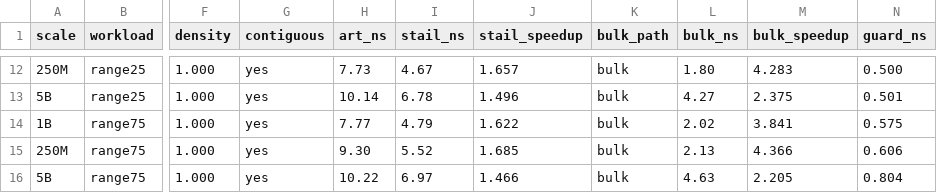
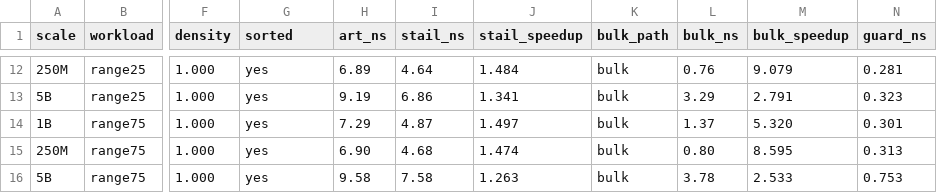
Before and after one commit to BU-DiSC/QuART-Postgres, a CSV file: quart_bench/results/replay.csv, drawn as a sheet; only a part is shown, gaps mark what is left out; the diff covers the shown part only; the diff names each change by its address in the sheet, - before the commit and + after, or states it on an @@ line.

Commit message:
Support gapped sorted input in QuART bulk loading
Port the updated grouped bulk-load algorithm (QuART ART::bulkLoad, paper
section 3.4) to RT_SET_QUART_BULK.  Keys need only be strictly ascending:
a group is the run of keys sharing key >> RT_SPAN, its shift-0 node is
built directly at its final size (node4/16/48/256), and it is attached
under a cursor at the shift-RT_SPAN node that moves only when the upper
prefix changes (BL_BRIDGE).  A group whose node already exists falls back
to RT_SET.  This replaces the contiguous-only loader, which spliced full
node256 leaves over nodes created by RT_SET and leaked them.

quart_bench's guard now admits any strictly ascending stream, so the
gapped VACUUM workloads (W5-W7) are bulk loaded too; the CSV column
"contiguous" is renamed "sorted" and the reference results are re-run.
Add test_quart_bulk to test_radixtree.

```diff
--- a/quart_bench/results/replay.csv
+++ b/quart_bench/results/replay.csv
-G1: contiguous
+G1: sorted
-H12 (art_ns): 7.73
+H12 (art_ns): 6.89
-I12 (stail_ns): 4.67
+I12 (stail_ns): 4.64
-J12 (stail_speedup): 1.657
+J12 (stail_speedup): 1.484
-L12 (bulk_ns): 1.80
+L12 (bulk_ns): 0.76
-M12 (bulk_speedup): 4.283
+M12 (bulk_speedup): 9.079
-N12 (guard_ns): 0.500
+N12 (guard_ns): 0.281
-H13 (art_ns): 10.14
+H13 (art_ns): 9.19
-I13 (stail_ns): 6.78
+I13 (stail_ns): 6.86
-J13 (stail_speedup): 1.496
+J13 (stail_speedup): 1.341
-L13 (bulk_ns): 4.27
+L13 (bulk_ns): 3.29
-M13 (bulk_speedup): 2.375
+M13 (bulk_speedup): 2.791
-N13 (guard_ns): 0.501
+N13 (guard_ns): 0.323
-H14 (art_ns): 7.77
+H14 (art_ns): 7.29
-I14 (stail_ns): 4.79
+I14 (stail_ns): 4.87
-J14 (stail_speedup): 1.622
+J14 (stail_speedup): 1.497
-L14 (bulk_ns): 2.02
+L14 (bulk_ns): 1.37
-M14 (bulk_speedup): 3.841
+M14 (bulk_speedup): 5.320
-N14 (guard_ns): 0.575
+N14 (guard_ns): 0.301
-H15 (art_ns): 9.30
+H15 (art_ns): 6.90
-I15 (stail_ns): 5.52
+I15 (stail_ns): 4.68
-J15 (stail_speedup): 1.685
+J15 (stail_speedup): 1.474
-L15 (bulk_ns): 2.13
+L15 (bulk_ns): 0.80
-M15 (bulk_speedup): 4.366
+M15 (bulk_speedup): 8.595
-N15 (guard_ns): 0.606
+N15 (guard_ns): 0.313
-H16 (art_ns): 10.22
+H16 (art_ns): 9.58
-I16 (stail_ns): 6.97
+I16 (stail_ns): 7.58
-J16 (stail_speedup): 1.466
+J16 (stail_speedup): 1.263
-L16 (bulk_ns): 4.63
+L16 (bulk_ns): 3.78
-M16 (bulk_speedup): 2.205
+M16 (bulk_speedup): 2.533
-N16 (guard_ns): 0.804
+N16 (guard_ns): 0.753
```
Also changed, not shown: 148 edited cells elsewhere in this file, 7 other files.
